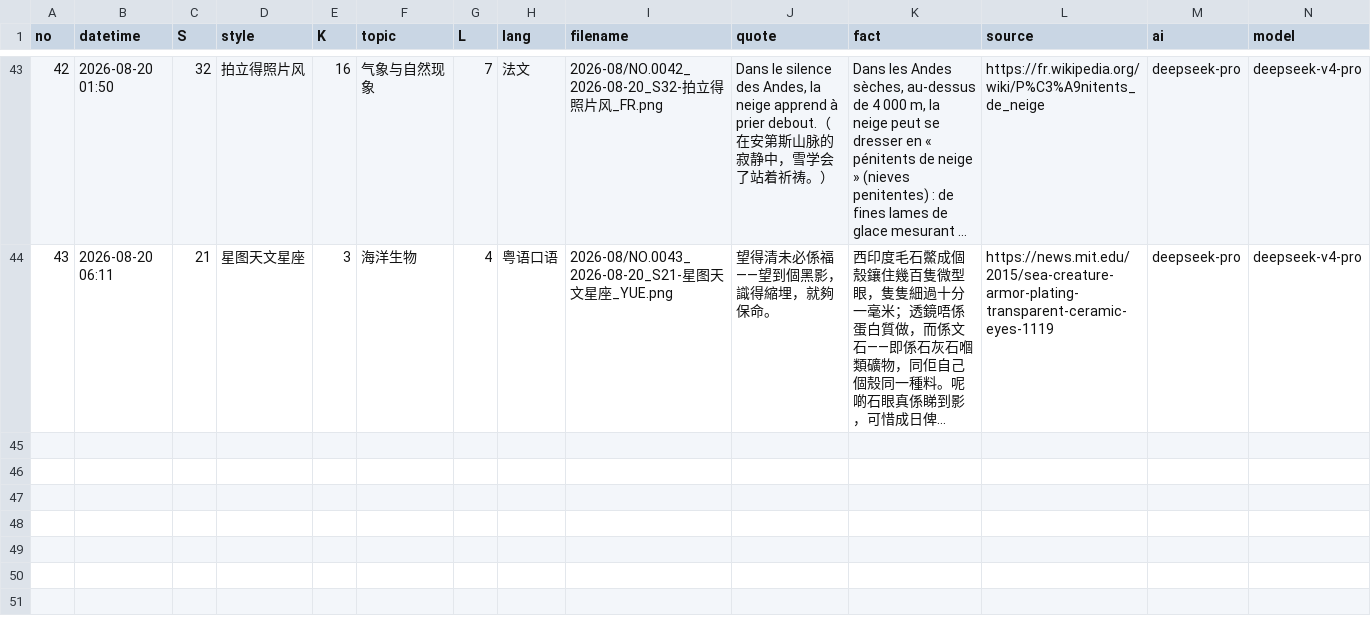
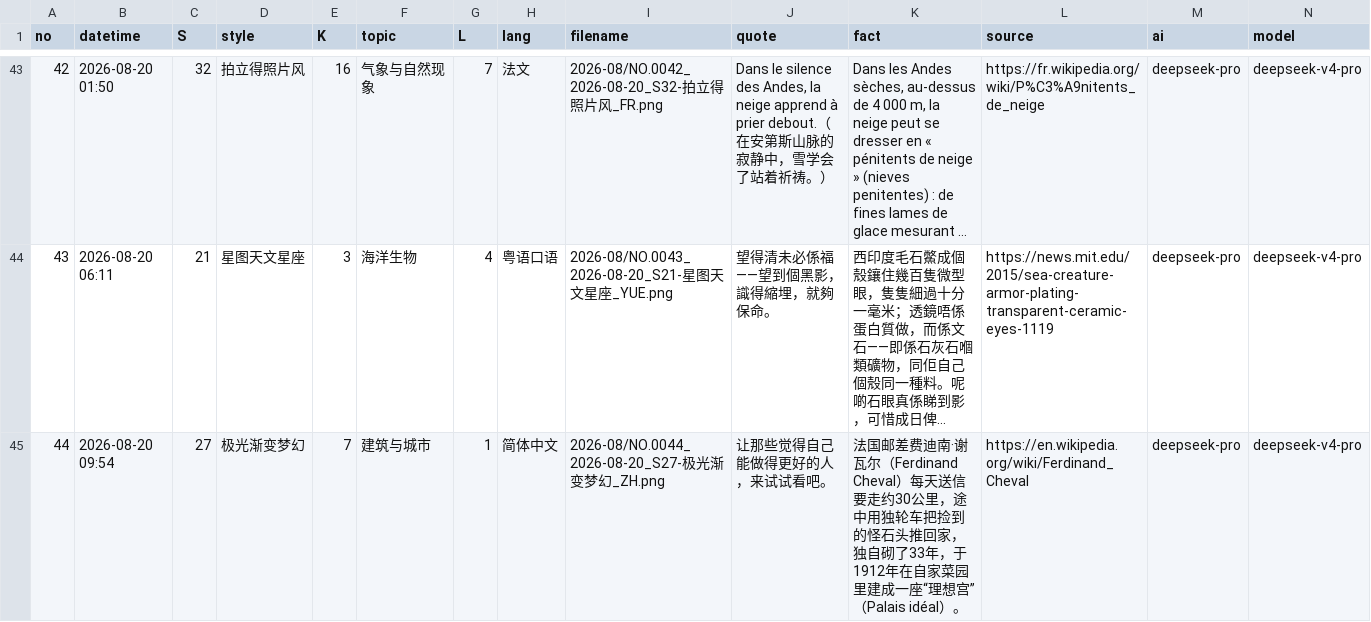
Before and after one commit to Chauban/ClaudeAtelier, a CSV file: deepseekv4pro/Cards/cards-index.csv, drawn as a sheet; only a part is shown, gaps mark what is left out; long unchanged cells end in …; rows hold the shown columns only; the diff names each change by its address in the sheet, - before the commit and + after, or states it on an @@ line.

```diff
--- a/deepseekv4pro/Cards/cards-index.csv
+++ b/deepseekv4pro/Cards/cards-index.csv
+row 45: 44 | 2026-08-20 09:54 | 27 | 极光渐变梦幻 | 7 | 建筑与城市 | 1 | 简体中文 | 2026-08/NO.0044_2026-08-20_S27-极光渐变梦幻_ZH.png | 让那些觉得自己能做得更好的人，来试试看吧。 | 法国邮差费迪南·谢瓦尔（Ferdinand Cheval）每天送信要走约30公里，途中用独轮车把捡到的怪石头推回家，独自砌了33年，于1912年在自家菜园里建成一座“理想宫”（Palais idéal）。 | https://en.wikipedia.org/wiki/Ferdinand_Cheval | deepseek-pro | deepseek-v4-pro
```
Also changed, not shown: 3 other files.
